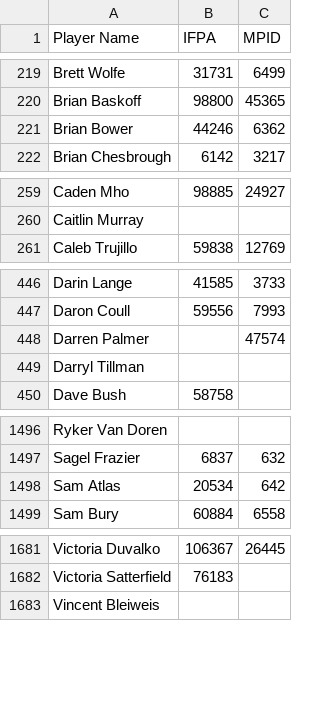
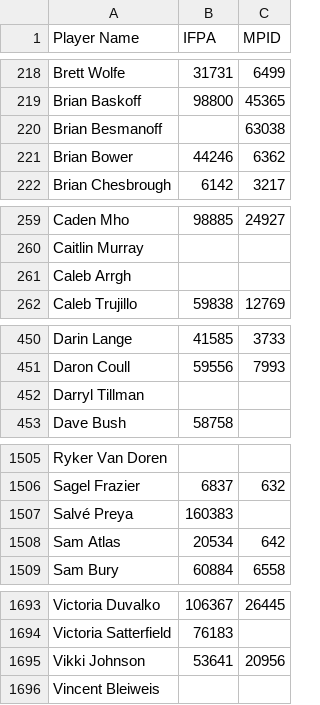
Before and after one commit to madcock/IPR, a CSV file: mnp-legacy-players.csv, drawn as a sheet; only a part is shown, gaps mark what is left out; removed rows and columns are numbered as before the commit, all else as after; the diff covers the shown part only; the diff names each change by its address in the sheet, - before the commit and + after, or states it on an @@ line.

```diff
--- a/mnp-legacy-players.csv
+++ b/mnp-legacy-players.csv
+row 220: Brian Besmanoff |  | 63038
+row 261: Caleb Arrgh
-row 448: Darren Palmer |  | 47574
+row 1507: Salvé Preya | 160383
+row 1695: Vikki Johnson | 53641 | 20956
```
Also changed, not shown: 13 added rows and 3 removed rows elsewhere in this file.
